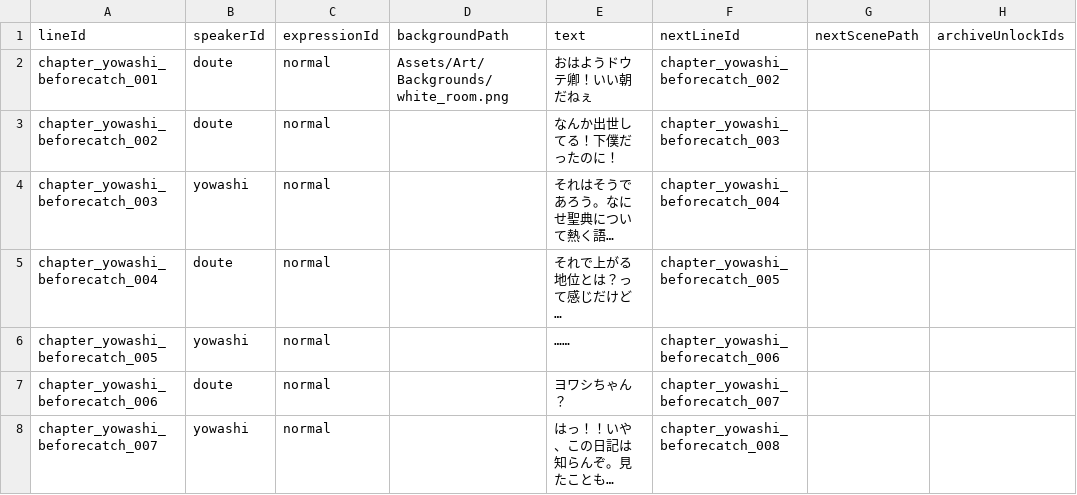
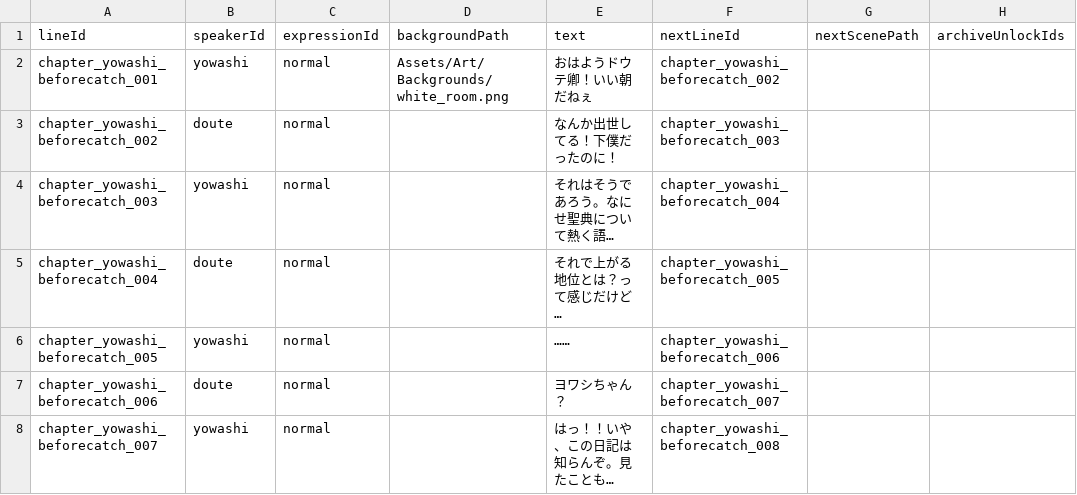
Before and after one commit to takugen31/SousakuTeam8, a CSV file: Assets/Dialogue/CSV/Chapter_Yowashi_BeforeCatch.csv, drawn as a sheet; only a part is shown; long unchanged cells end in ….

```diff
--- a/Assets/Dialogue/CSV/Chapter_Yowashi_BeforeCatch.csv
+++ b/Assets/Dialogue/CSV/Chapter_Yowashi_BeforeCatch.csv
@@ -1,3 +1,3 @@
 lineId,speakerId,expressionId,backgroundPath,text,nextLineId,nextScenePath,archiveUnlockIds
-chapter_yowashi_beforecatch_001,doute,normal,Assets/Art/Backgrounds/white_room.png,"おはようドウテ卿！いい朝だねぇ",chapter_yowashi_beforecatch_002,,
+chapter_yowashi_beforecatch_001,yowashi,normal,Assets/Art/Backgrounds/white_room.png,"おはようドウテ卿！いい朝だねぇ",chapter_yowashi_beforecatch_002,,
 chapter_yowashi_beforecatch_002,doute,normal,,"なんか出世してる！下僕だったのに！",chapter_yowashi_beforecatch_003,,
```
Also changed, not shown: 4 other files.
